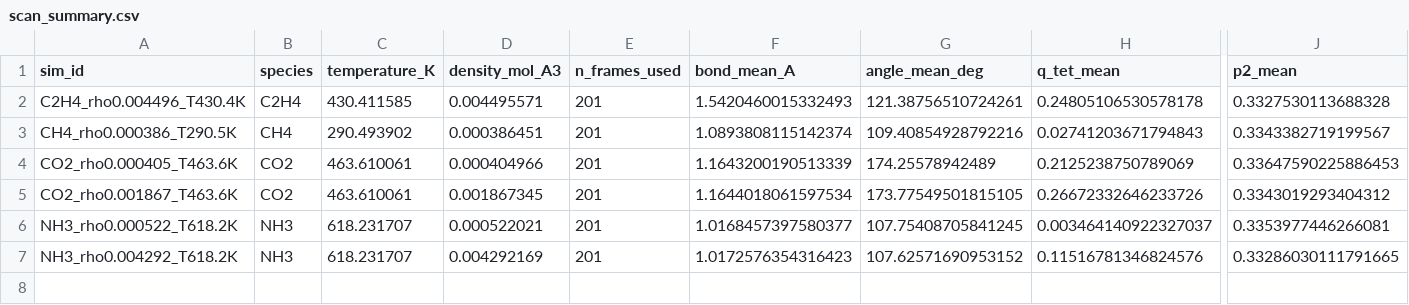
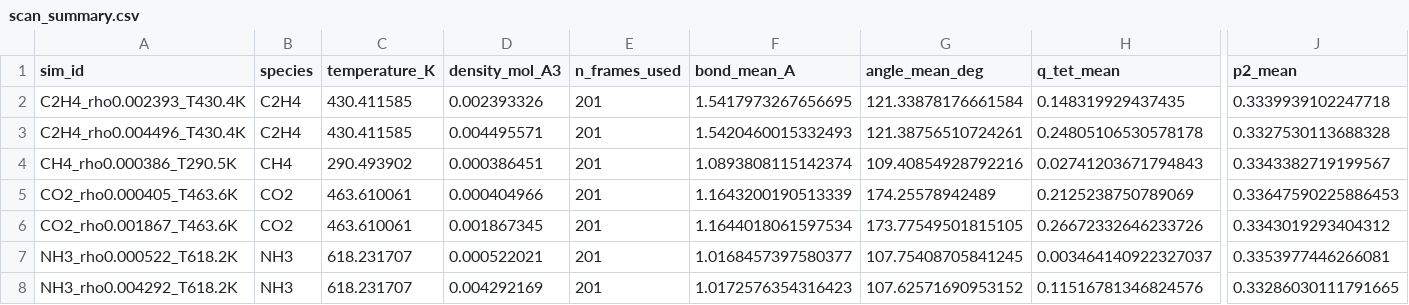
Before and after one commit to Yong-Q/new, a CSV file: results/maceles_density_scan_exact/scan_summary.csv, drawn as a sheet; only a part is shown, gaps mark what is left out; rows hold the shown columns only; the diff names each change by its address in the sheet, - before the commit and + after, or states it on an @@ line.

```diff
--- a/results/maceles_density_scan_exact/scan_summary.csv
+++ b/results/maceles_density_scan_exact/scan_summary.csv
+row 2: C2H4_rho0.002393_T430.4K | C2H4 | 430.411585 | 0.002393326 | 201 | 1.5417973267656695 | 121.33878176661584 | 0.148319929437435 | 0.3339939102247718
```
Also changed, not shown: 6 other files.
